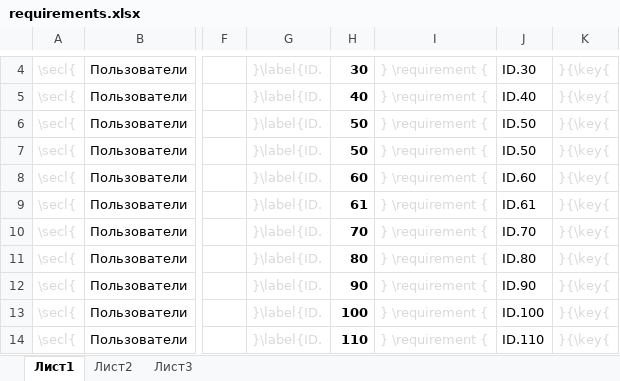
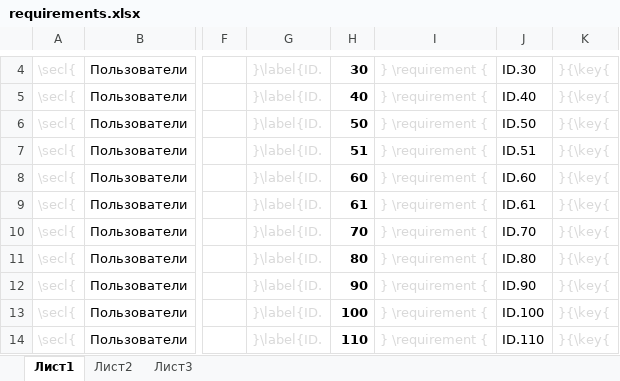
Before and after one commit to raliev2/tn, an Excel workbook: SRS/requirements.xlsx, sheet Лист1, drawn as a sheet; only a part is shown, gaps mark what is left out; values as stored, in another font and other column widths than the file's, no borders; the diff names each change by its address in the sheet, - before the commit and + after, or states it on an @@ line.

```diff
--- a/SRS/requirements.xlsx (sheet Лист1)
+++ b/SRS/requirements.xlsx (sheet Лист1)
-H7: 50
+H7: 51
-J7: ID.50
+J7: ID.51
```
Also changed, not shown: 2 other files.
